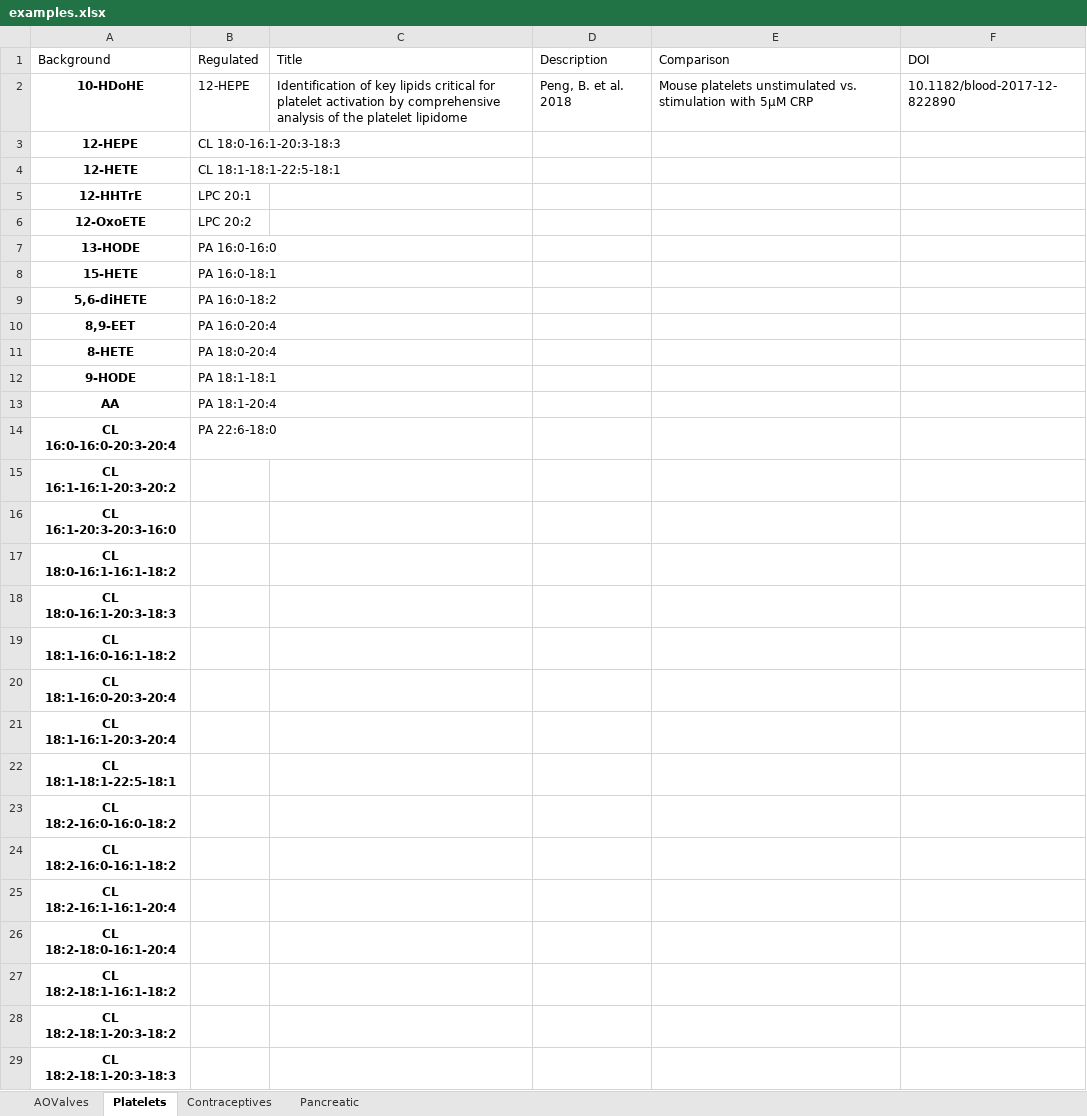
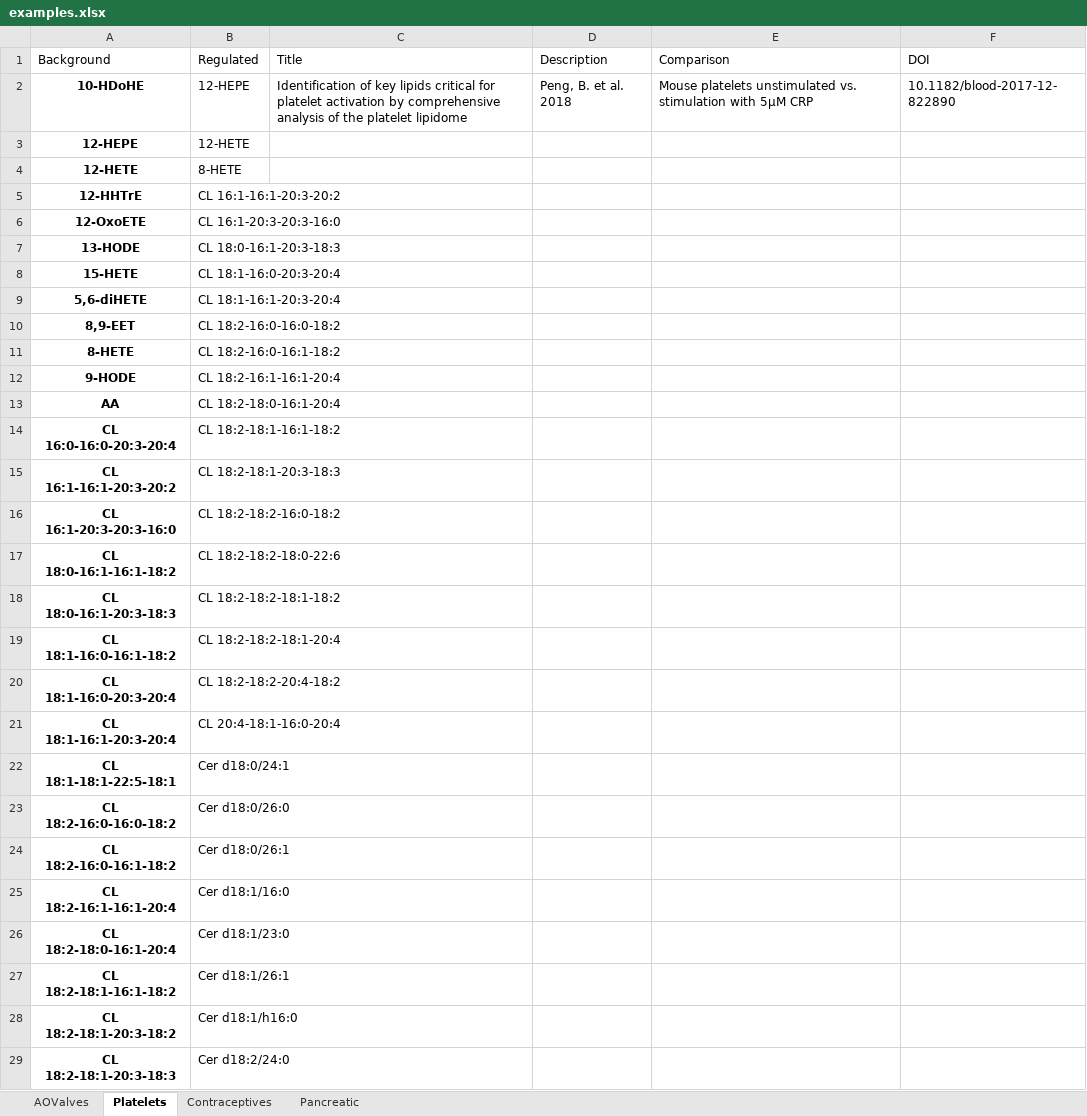
Before and after one commit to lifs-tools/maptogo, an Excel workbook: Data/examples.xlsx, sheet Platelets, drawn as a sheet; only a part is shown; values as stored, in another font and other column widths than the file's, no borders; the diff covers the shown part only; the diff names each change by its address in the sheet, - before the commit and + after, or states it on an @@ line.

```diff
--- a/Data/examples.xlsx (sheet Platelets)
+++ b/Data/examples.xlsx (sheet Platelets)
-B3 (Regulated): CL 18:0-16:1-20:3-18:3
+B3 (Regulated): 12-HETE
-B4 (Regulated): CL 18:1-18:1-22:5-18:1
+B4 (Regulated): 8-HETE
-B5 (Regulated): LPC 20:1
+B5 (Regulated): CL 16:1-16:1-20:3-20:2
-B6 (Regulated): LPC 20:2
+B6 (Regulated): CL 16:1-20:3-20:3-16:0
-B7 (Regulated): PA 16:0-16:0
+B7 (Regulated): CL 18:0-16:1-20:3-18:3
-B8 (Regulated): PA 16:0-18:1
+B8 (Regulated): CL 18:1-16:0-20:3-20:4
-B9 (Regulated): PA 16:0-18:2
+B9 (Regulated): CL 18:1-16:1-20:3-20:4
-B10 (Regulated): PA 16:0-20:4
+B10 (Regulated): CL 18:2-16:0-16:0-18:2
-B11 (Regulated): PA 18:0-20:4
+B11 (Regulated): CL 18:2-16:0-16:1-18:2
-B12 (Regulated): PA 18:1-18:1
+B12 (Regulated): CL 18:2-16:1-16:1-20:4
-B13 (Regulated): PA 18:1-20:4
+B13 (Regulated): CL 18:2-18:0-16:1-20:4
-B14 (Regulated): PA 22:6-18:0
+B14 (Regulated): CL 18:2-18:1-16:1-18:2
-B15 (Regulated): (empty)
+B15 (Regulated): CL 18:2-18:1-20:3-18:3
-B16 (Regulated): (empty)
+B16 (Regulated): CL 18:2-18:2-16:0-18:2
-B17 (Regulated): (empty)
+B17 (Regulated): CL 18:2-18:2-18:0-22:6
-B18 (Regulated): (empty)
+B18 (Regulated): CL 18:2-18:2-18:1-18:2
-B19 (Regulated): (empty)
+B19 (Regulated): CL 18:2-18:2-18:1-20:4
-B20 (Regulated): (empty)
+B20 (Regulated): CL 18:2-18:2-20:4-18:2
-B21 (Regulated): (empty)
+B21 (Regulated): CL 20:4-18:1-16:0-20:4
-B22 (Regulated): (empty)
+B22 (Regulated): Cer d18:0/24:1
-B23 (Regulated): (empty)
+B23 (Regulated): Cer d18:0/26:0
-B24 (Regulated): (empty)
+B24 (Regulated): Cer d18:0/26:1
-B25 (Regulated): (empty)
+B25 (Regulated): Cer d18:1/16:0
-B26 (Regulated): (empty)
+B26 (Regulated): Cer d18:1/23:0
-B27 (Regulated): (empty)
+B27 (Regulated): Cer d18:1/26:1
-B28 (Regulated): (empty)
+B28 (Regulated): Cer d18:1/h16:0
-B29 (Regulated): (empty)
+B29 (Regulated): Cer d18:2/24:0
```
Also changed, not shown: 172 edited cells elsewhere in this sheet, sheet AOValves, 4 other files.
